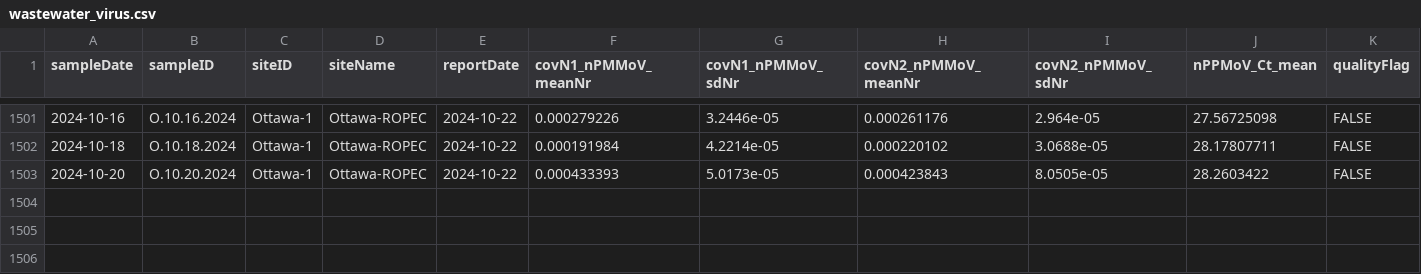
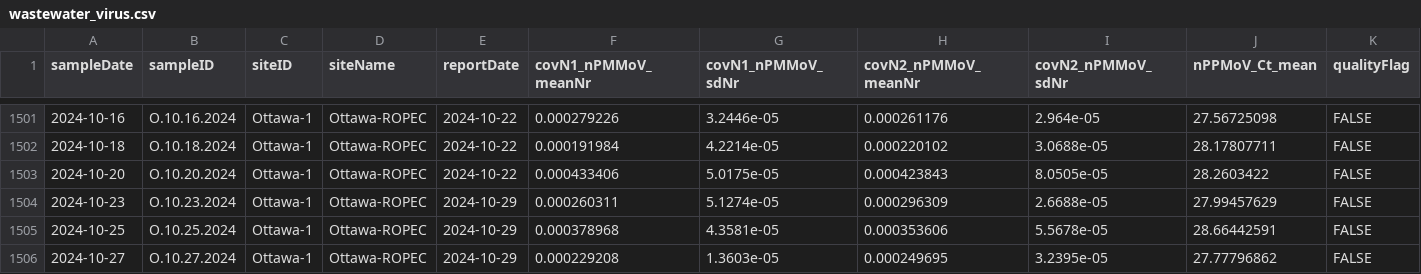
Before and after one commit to Delatolla-lab/PHESD, a CSV file: Wastewater/Ottawa/Data/wastewater_virus.csv, drawn as a sheet; only a part is shown, gaps mark what is left out; rows hold the shown columns only; the diff names each change by its address in the sheet, - before the commit and + after, or states it on an @@ line.

```diff
--- a/Wastewater/Ottawa/Data/wastewater_virus.csv
+++ b/Wastewater/Ottawa/Data/wastewater_virus.csv
-F1503 (covN1_nPMMoV_meanNr): 0.000433393
+F1503 (covN1_nPMMoV_meanNr): 0.000433406
-G1503 (covN1_nPMMoV_sdNr): 5.0173e-05
+G1503 (covN1_nPMMoV_sdNr): 5.0175e-05
+row 1504: 2024-10-23 | O.10.23.2024 | Ottawa-1 | Ottawa-ROPEC | 2024-10-29 | 0.000260311 | 5.1274e-05 | 0.000296309 | 2.6688e-05 | 27.99457629 | FALSE
+row 1505: 2024-10-25 | O.10.25.2024 | Ottawa-1 | Ottawa-ROPEC | 2024-10-29 | 0.000378968 | 4.3581e-05 | 0.000353606 | 5.5678e-05 | 28.66442591 | FALSE
+row 1506: 2024-10-27 | O.10.27.2024 | Ottawa-1 | Ottawa-ROPEC | 2024-10-29 | 0.000229208 | 1.3603e-05 | 0.000249695 | 3.2395e-05 | 27.77796862 | FALSE
```
Also changed, not shown: Wastewater/Ottawa/Data/wwMeasure.csv.
